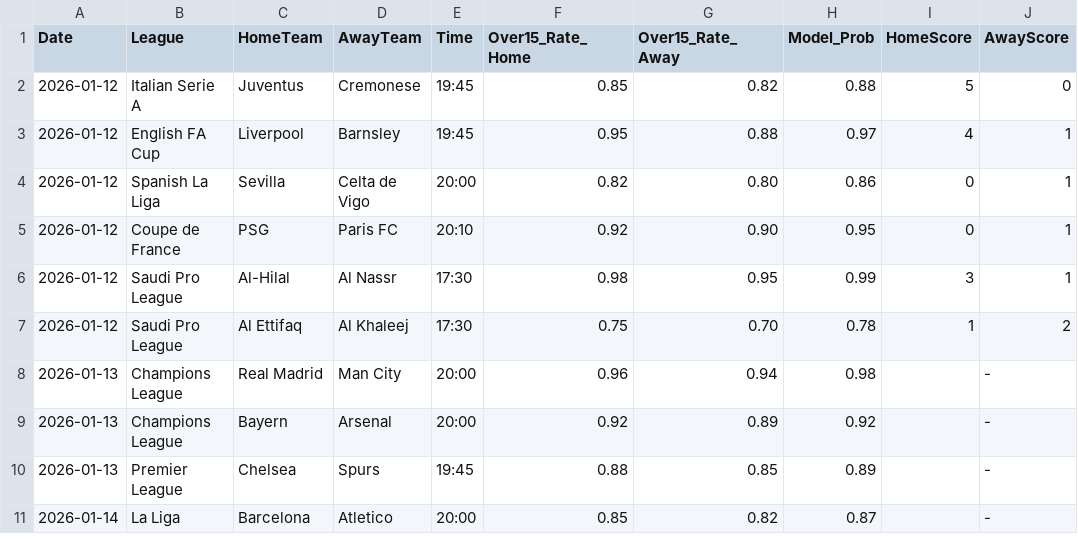
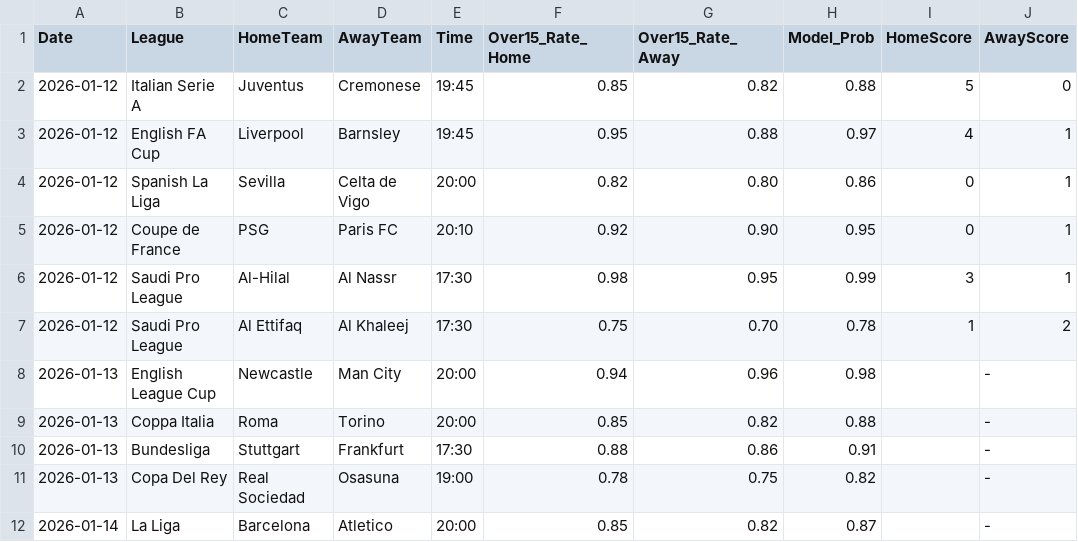
Before and after one commit to Simplykay/kays-Super-Predictor, a CSV file: predictions.csv, drawn as a sheet.

Commit message:
Update predictions and enhance UI logic

```diff
--- a/predictions.csv
+++ b/predictions.csv
@@ -7,5 +7,6 @@ Date,League,HomeTeam,AwayTeam,Time,Over15_Rate_Home,Over15_Rate_Away,Model_Prob,
 2026-01-12,Saudi Pro League,Al Ettifaq,Al Khaleej,17:30,0.75,0.70,0.78,1,2
-2026-01-13,Champions League,Real Madrid,Man City,20:00,0.96,0.94,0.98,,-
-2026-01-13,Champions League,Bayern,Arsenal,20:00,0.92,0.89,0.92,,-
-2026-01-13,Premier League,Chelsea,Spurs,19:45,0.88,0.85,0.89,,-
+2026-01-13,English League Cup,Newcastle,Man City,20:00,0.94,0.96,0.98,,-
+2026-01-13,Coppa Italia,Roma,Torino,20:00,0.85,0.82,0.88,,-
+2026-01-13,Bundesliga,Stuttgart,Frankfurt,17:30,0.88,0.86,0.91,,-
+2026-01-13,Copa Del Rey,Real Sociedad,Osasuna,19:00,0.78,0.75,0.82,,-
 2026-01-14,La Liga,Barcelona,Atletico,20:00,0.85,0.82,0.87,,-
```
